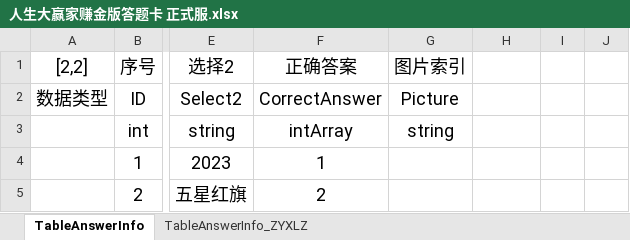
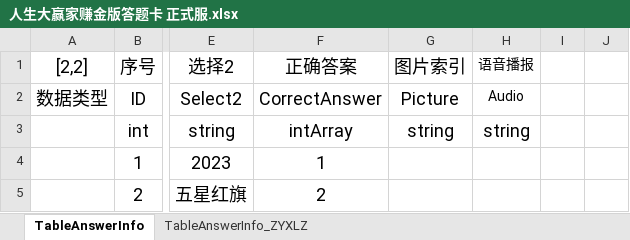
Before and after one commit to Shyf258/AnswerGame, an Excel workbook: Client/Table/Level/人生大赢家赚金版答题卡 正式服.xlsx, sheet TableAnswerInfo, drawn as a sheet; only a part is shown, gaps mark what is left out; values as stored, in another font and other column widths than the file's, no borders; the diff names each change by its address in the sheet, - before the commit and + after, or states it on an @@ line.

```diff
--- a/Client/Table/Level/人生大赢家赚金版答题卡 正式服.xlsx (sheet TableAnswerInfo)
+++ b/Client/Table/Level/人生大赢家赚金版答题卡 正式服.xlsx (sheet TableAnswerInfo)
-H1: (empty)
+H1: 语音播报
-H2 (语音播报): (empty)
+H2 (语音播报): Audio
-H3 (语音播报): (empty)
+H3 (语音播报): string
```
Also changed, not shown: sheet TableAnswerInfo_ZYXLZ, 8 other files.
